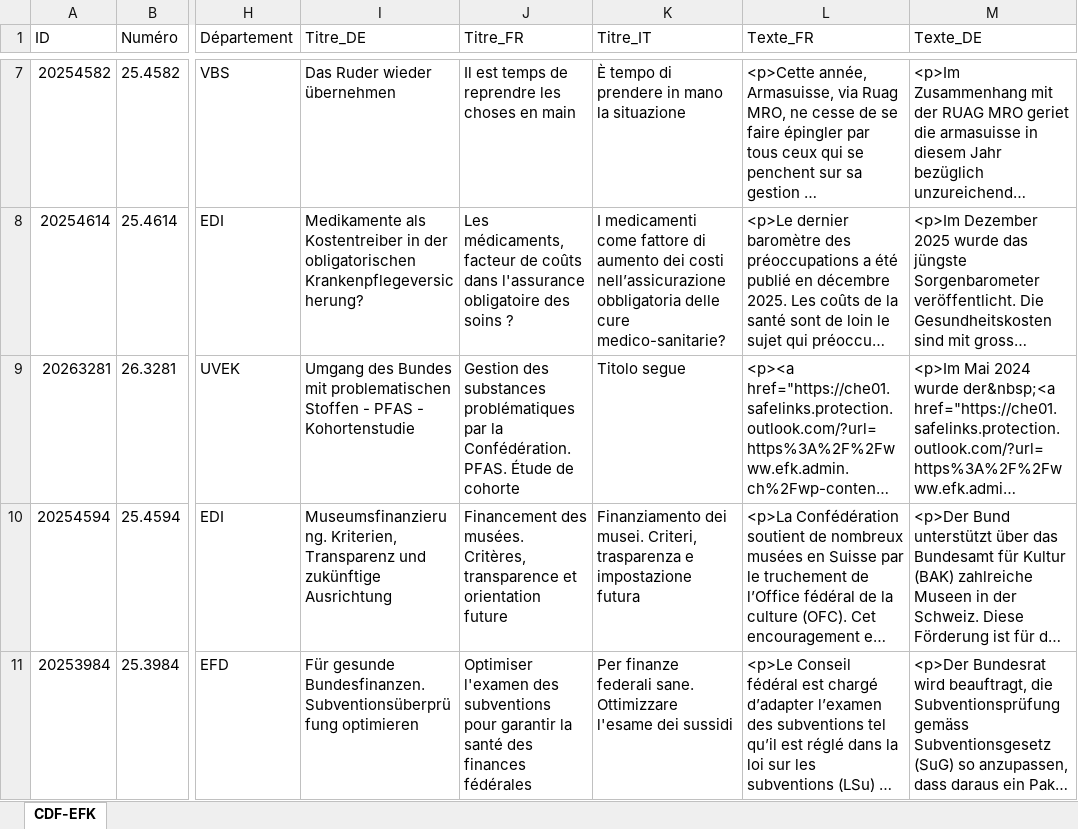
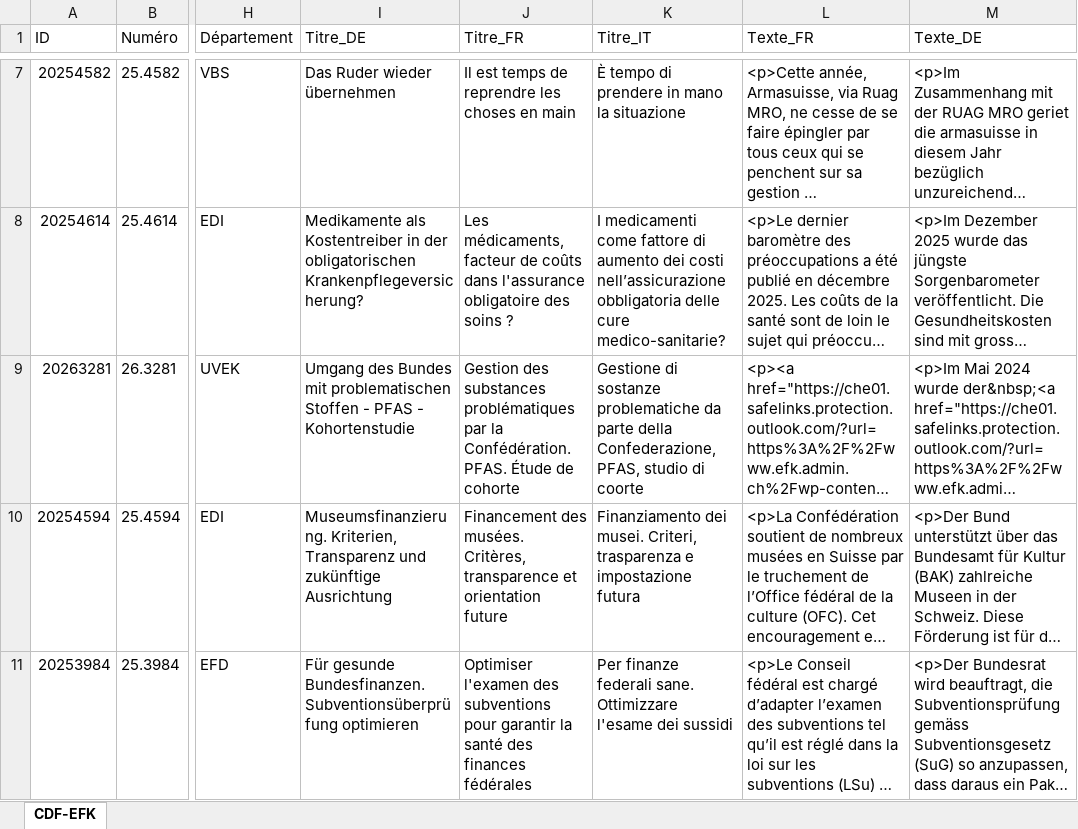
Before and after one commit to EFK-CDF-SFAO/Parlement, an Excel workbook: Objets_parlementaires_CDF_EFK.xlsx, sheet CDF-EFK, drawn as a sheet; only a part is shown, gaps mark what is left out; long unchanged cells end in …; values as stored, in another font and other column widths than the file's, no borders; table styles not drawn; the diff names each change by its address in the sheet, - before the commit and + after, or states it on an @@ line.

```diff
--- a/Objets_parlementaires_CDF_EFK.xlsx (sheet CDF-EFK)
+++ b/Objets_parlementaires_CDF_EFK.xlsx (sheet CDF-EFK)
-K9 (Titre_IT): Titolo segue
+K9 (Titre_IT): Gestione di sostanze problematiche da parte della Confederazione, PFAS, studio di coorte
```
Also changed, not shown: 1 other file.
